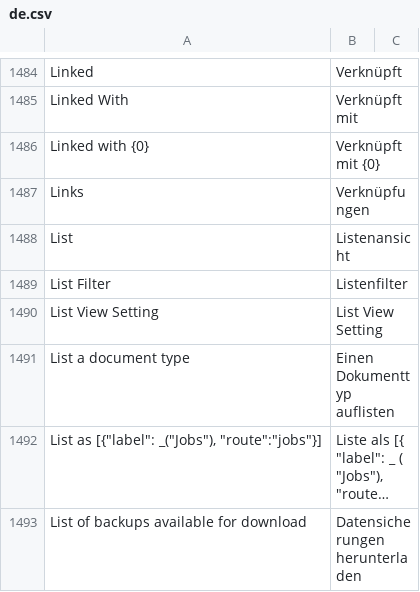
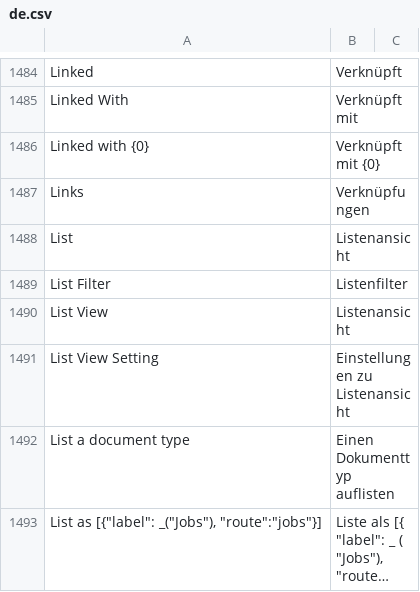
Before and after one commit to Dinext-pro/dinext_platform, a CSV file: frappe/translations/de.csv, drawn as a sheet; only a part is shown, gaps mark what is left out; the shorter side is filled out with more unchanged rows; long unchanged cells end in ….

Commit message:
fix: added missing translations for View Types (#15873)
added missing translations for View Types

> no-docs

```diff
--- a/frappe/translations/de.csv
+++ b/frappe/translations/de.csv
@@ -1489,3 +1489,4 @@ List,Listenansicht,
 List Filter,Listenfilter,
-List View Setting,List View Setting,
+List View,Listenansicht,
+List View Setting,Einstellungen zu Listenansicht,
 List a document type,Einen Dokumenttyp auflisten,
```
